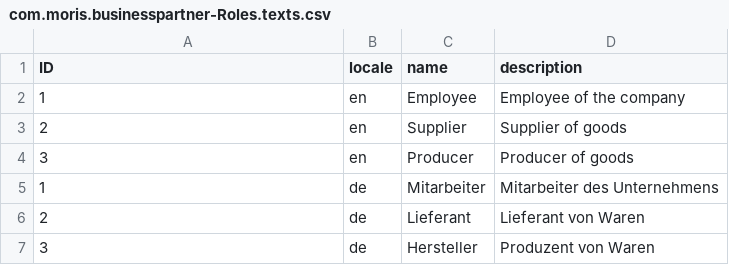
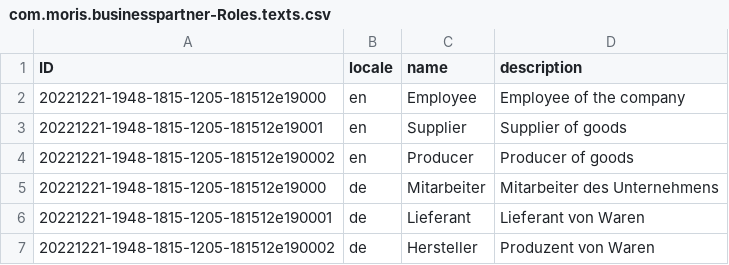
Before and after one commit to Friedmacher/moris-businesspartner, a CSV file: db/data/com.moris.businesspartner-Roles.texts.csv, drawn as a sheet.

```diff
--- a/db/data/com.moris.businesspartner-Roles.texts.csv
+++ b/db/data/com.moris.businesspartner-Roles.texts.csv
@@ -1,7 +1,7 @@
 ID;locale;name;description
-1;en;Employee;Employee of the company
-2;en;Supplier;Supplier of goods
-3;en;Producer;Producer of goods
-1;de;Mitarbeiter;Mitarbeiter des Unternehmens
-2;de;Lieferant;Lieferant von Waren
-3;de;Hersteller;Produzent von Waren
+20221221-1948-1815-1205-181512e19000;en;Employee;Employee of the company
+20221221-1948-1815-1205-181512e19001;en;Supplier;Supplier of goods
+20221221-1948-1815-1205-181512e190002;en;Producer;Producer of goods
+20221221-1948-1815-1205-181512e19000;de;Mitarbeiter;Mitarbeiter des Unternehmens
+20221221-1948-1815-1205-181512e190001;de;Lieferant;Lieferant von Waren
+20221221-1948-1815-1205-181512e190002;de;Hersteller;Produzent von Waren
```
Also changed, not shown: db/data/com.moris.businesspartner-BusinessPartners.csv, 8 other files.
